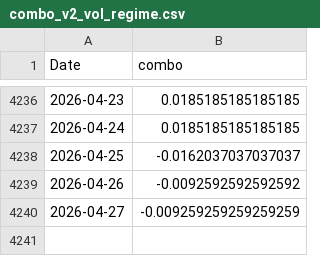
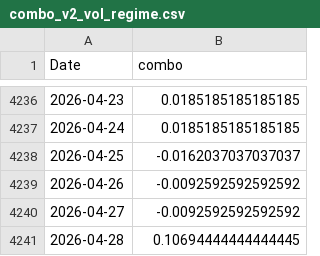
Before and after one commit to DarkoIOSG/Best15-Strategy, a CSV file: data/combo_v2_vol_regime.csv, drawn as a sheet; only a part is shown, gaps mark what is left out.

```diff
--- a/data/combo_v2_vol_regime.csv
+++ b/data/combo_v2_vol_regime.csv
@@ -4239,2 +4239,3 @@ Date,combo
 2026-04-26,-0.0092592592592592
-2026-04-27,-0.009259259259259259
+2026-04-27,-0.0092592592592592
+2026-04-28,0.10694444444444445
```
Also changed, not shown: data/exposure_v2_vol_regime.csv, 2 other files.
